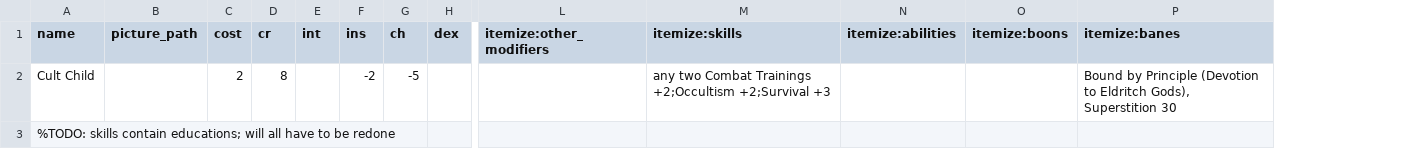
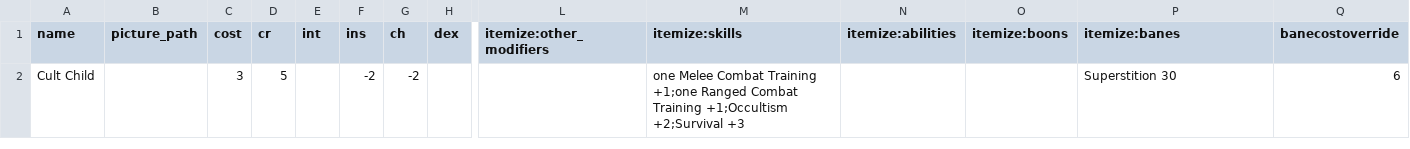
Before and after one commit to lHeidbreder/neon-rules, a CSV file: addon-cosmic-horror/components/backgrounds.csv, drawn as a sheet; only a part is shown, gaps mark what is left out; removed rows and columns are numbered as before the commit, all else as after; rows hold the shown columns only; the diff names each change by its address in the sheet, - before the commit and + after, or states it on an @@ line.

Commit message:
wip
various todos, reviews, feedback
fixes to races & backgrounds

```diff
--- a/addon-cosmic-horror/components/backgrounds.csv
+++ b/addon-cosmic-horror/components/backgrounds.csv
+column Q (banecostoverride), row 2: 6
-C2 (cost): 2
+C2 (cost): 3
-D2 (cr): 8
+D2 (cr): 5
-G2 (ch): -5
+G2 (ch): -2
-M2 (itemize:skills): any two Combat Trainings +2;Occultism +2;Survival +3
+M2 (itemize:skills): one Melee Combat Training +1;one Ranged Combat Training +1;Occultism +2;Survival +3
-P2 (itemize:banes): Bound by Principle (Devotion to Eldritch Gods), Superstition 30
+P2 (itemize:banes): Superstition 30
-row 3: %TODO: skills contain educations; will all have to be redone
```
Also changed, not shown: core-rulebook/lists/backgrounds.csv, core-rulebook/lists/races.csv, 37 other files.
